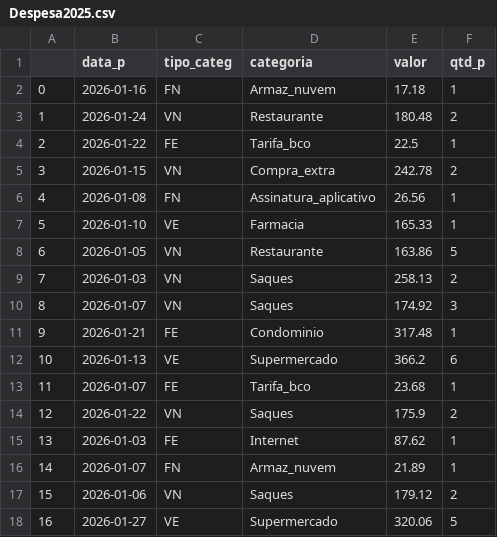
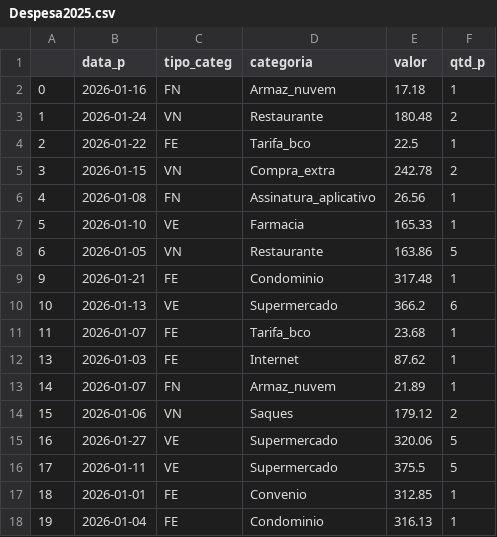
Before and after one commit to fgqfranklin-png/dados-fgq, a CSV file: Despesa2025.csv, drawn as a sheet; only a part is shown; the shorter side is filled out with more unchanged rows; the diff names each change by its address in the sheet, - before the commit and + after, or states it on an @@ line.

Commit message:
Adicionado nova atualização

```diff
--- a/Despesa2025.csv
+++ b/Despesa2025.csv
-row 9: 7 | 2026-01-03 | VN | Saques | 258.13 | 2
-row 10: 8 | 2026-01-07 | VN | Saques | 174.92 | 3
-row 14: 12 | 2026-01-22 | VN | Saques | 175.9 | 2
```
